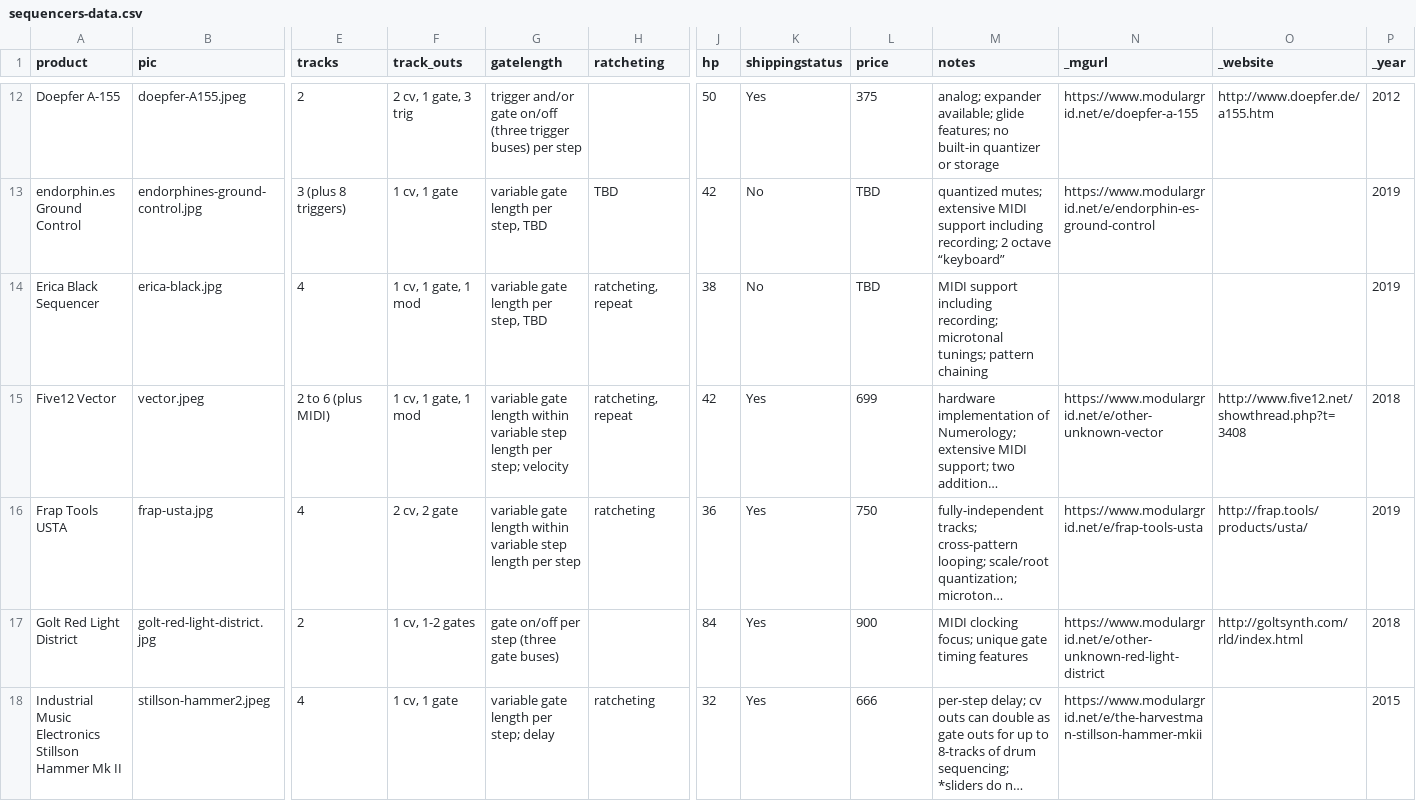
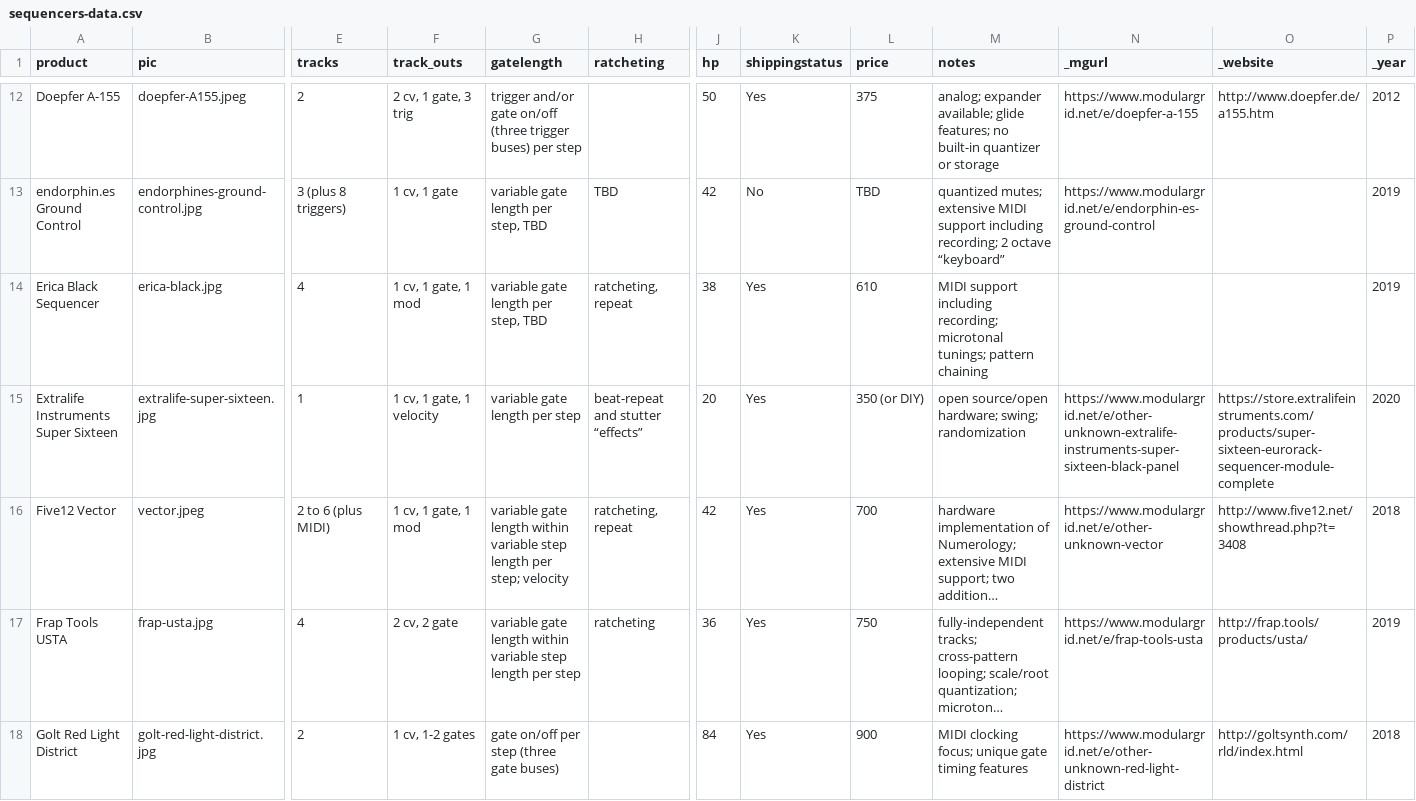
Before and after one commit to mdoudoroff/doudoroff.com, a CSV file: sequencers/sequencers-data.csv, drawn as a sheet; only a part is shown, gaps mark what is left out; the shorter side is filled out with more unchanged rows; long unchanged cells end in …; addresses are those after the commit; rows hold the shown columns only; the diff names each change by its address in the sheet, - before the commit and + after, or states it on an @@ line.

```diff
--- a/sequencers/sequencers-data.csv
+++ b/sequencers/sequencers-data.csv
-K14 (shippingstatus): No
+K14 (shippingstatus): Yes
-L14 (price): TBD
+L14 (price): 610
+row 15: Extralife Instruments Super Sixteen | extralife-super-sixteen.jpg | 1 | 1 cv, 1 gate, 1 velocity | variable gate length per step | beat-repeat and stutter “effects” | 20 | Yes | 350 (or DIY) | open source/open hardware; swing; randomization | https://www.modulargrid.net/e/other-unknown-extralife-instruments-super-sixteen-black-panel | https://store.extralifeinstruments.com/products/super-sixteen-eurorack-sequencer-module-complete | 2020
-L16 (price): 699
+L16 (price): 700
```
Also changed, not shown: 5 other files.
